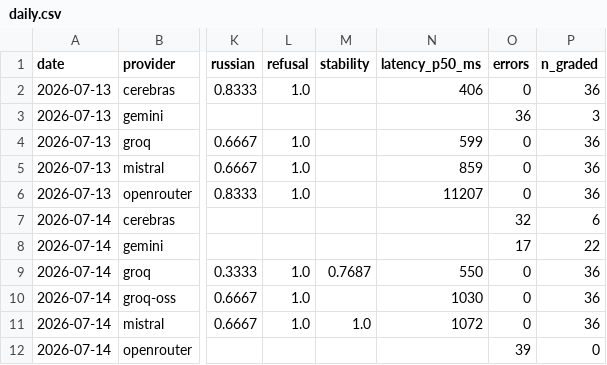
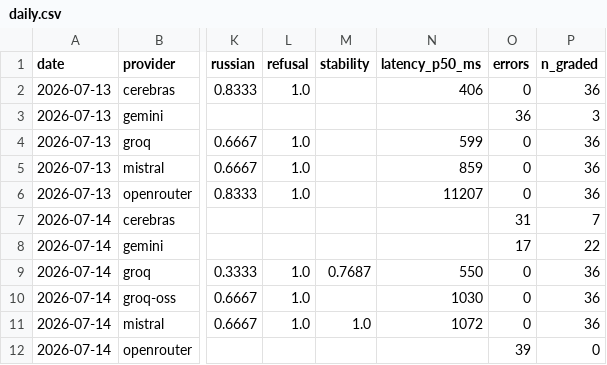
Before and after one commit to russsi/llm-drift-observatory, a CSV file: data/daily.csv, drawn as a sheet; only a part is shown, gaps mark what is left out; the diff names each change by its address in the sheet, - before the commit and + after, or states it on an @@ line.

```diff
--- a/data/daily.csv
+++ b/data/daily.csv
-O7 (errors): 32
+O7 (errors): 31
-P7 (n_graded): 6
+P7 (n_graded): 7
```
Also changed, not shown: 3 other files.
